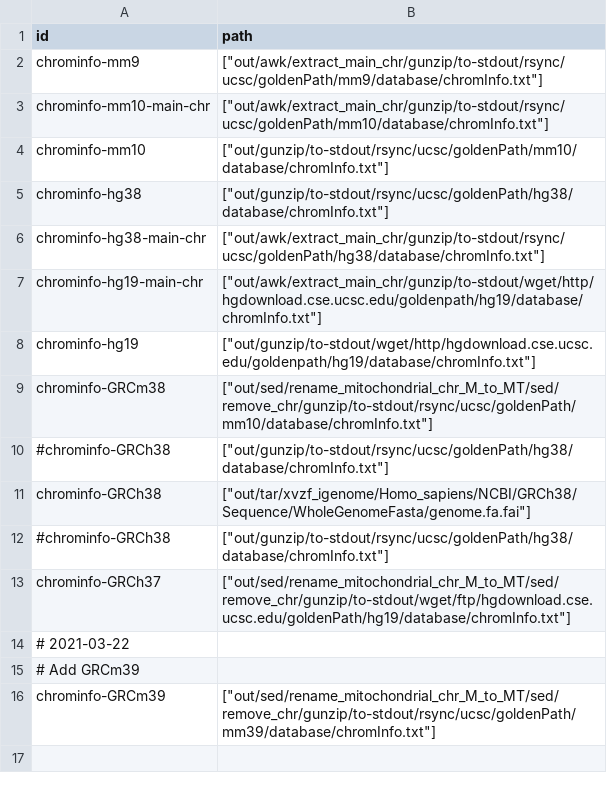
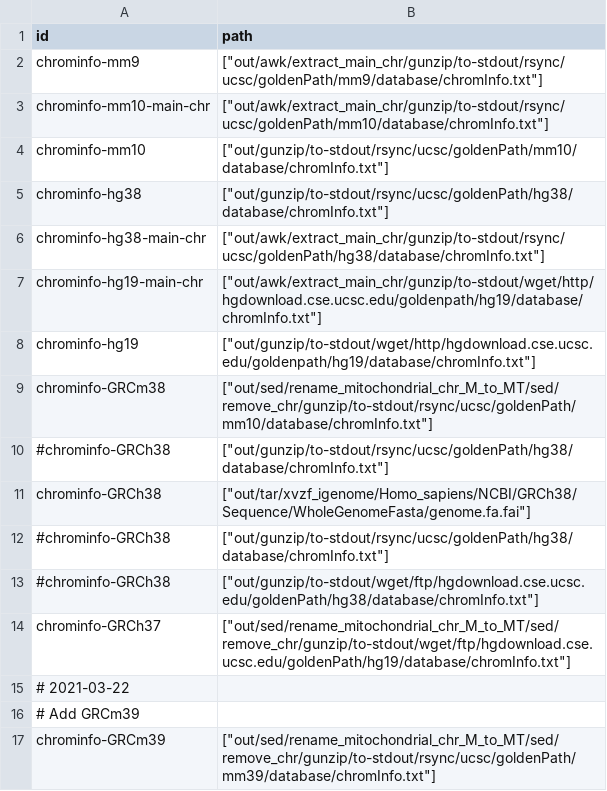
Before and after one commit to guillaumecharbonnier/mw-lib, a TSV file: src/snakemake/tables/chrominfo_ids.tsv, drawn as a sheet.

```diff
--- a/src/snakemake/tables/chrominfo_ids.tsv
+++ b/src/snakemake/tables/chrominfo_ids.tsv
@@ -12,2 +12,3 @@ chrominfo-GRCh38	["out/tar/xvzf_igenome/Homo_sapiens/NCBI/GRCh38/Sequence/WholeG
 #chrominfo-GRCh38	["out/gunzip/to-stdout/rsync/ucsc/goldenPath/hg38/database/chromInfo.txt"]
+#chrominfo-GRCh38	["out/gunzip/to-stdout/wget/ftp/hgdownload.cse.ucsc.edu/goldenPath/hg38/database/chromInfo.txt"]
 chrominfo-GRCh37	["out/sed/rename_mitochondrial_chr_M_to_MT/sed/remove_chr/gunzip/to-stdout/wget/ftp/hgdownload.cse.ucsc.edu/goldenPath/hg19/database/chromInfo.txt"]
```
Also changed, not shown: 3 other files.
